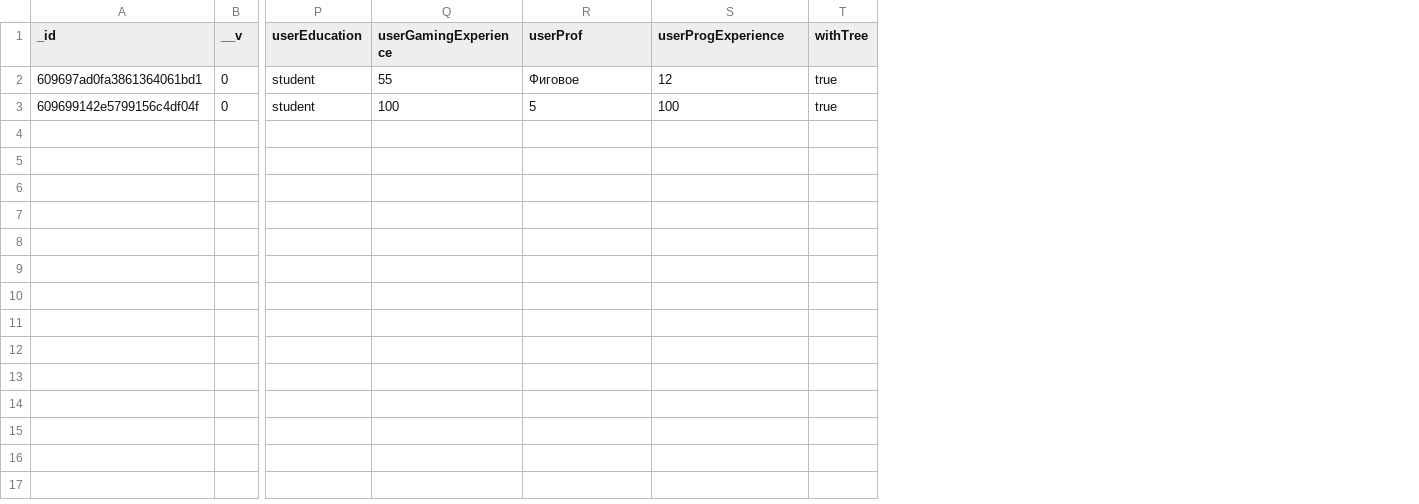
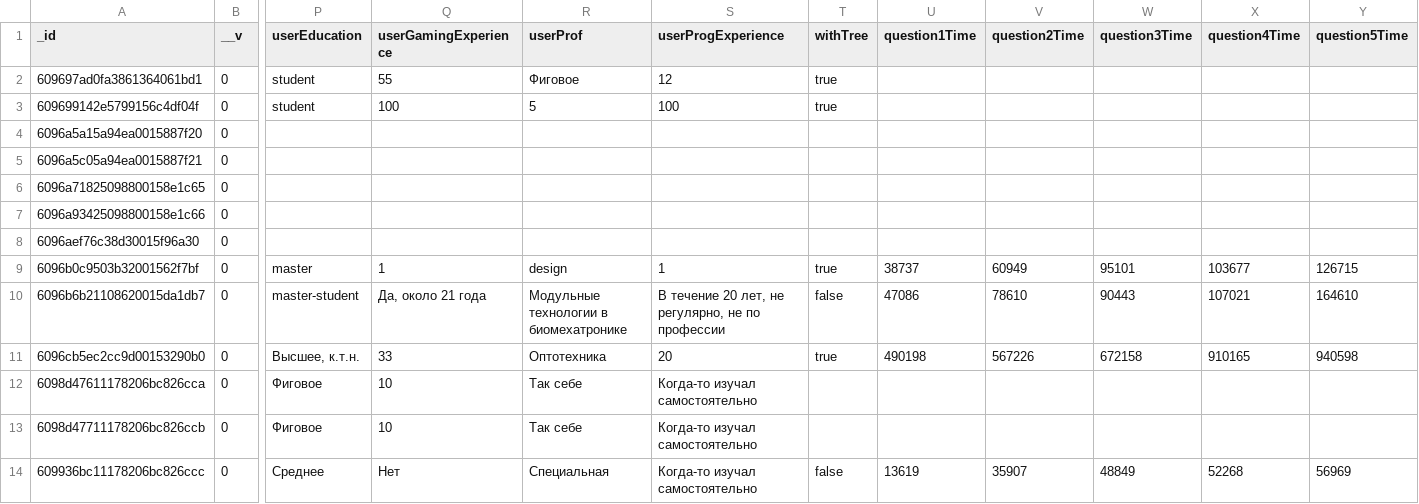
Before and after one commit to Kurikania/olimp-test, a CSV file: public/data.csv, drawn as a sheet; only a part is shown, gaps mark what is left out; rows hold the shown columns only; the diff names each change by its address in the sheet, - before the commit and + after, or states it on an @@ line.

```diff
--- a/public/data.csv
+++ b/public/data.csv
+column U (question1Time), empty
+column V (question2Time), empty
+column W (question3Time), empty
+column X (question4Time), empty
+column Y (question5Time), empty
+row 4: 6096a5a15a94ea0015887f20 | 0
+row 5: 6096a5c05a94ea0015887f21 | 0
+row 6: 6096a71825098800158e1c65 | 0
+row 7: 6096a93425098800158e1c66 | 0
+row 8: 6096aef76c38d30015f96a30 | 0
+row 9: 6096b0c9503b32001562f7bf | 0 | master | 1 | design | 1 | true | 38737 | 60949 | 95101 | 103677 | 126715
+row 10: 6096b6b21108620015da1db7 | 0 | master-student | Да, около 21 года | Модульные технологии в биомехатронике | В течение 20 лет, не регулярно, не по профессии | false | 47086 | 78610 | 90443 | 107021 | 164610
+row 11: 6096cb5ec2cc9d00153290b0 | 0 | Высшее, к.т.н. | 33 | Оптотехника | 20 | true | 490198 | 567226 | 672158 | 910165 | 940598
+row 12: 6098d47611178206bc826cca | 0 | Фиговое | 10 | Так себе | Когда-то изучал самостоятельно
+row 13: 6098d47711178206bc826ccb | 0 | Фиговое | 10 | Так себе | Когда-то изучал самостоятельно
+row 14: 609936bc11178206bc826ccc | 0 | Среднее | Нет | Специальная | Когда-то изучал самостоятельно | false | 13619 | 35907 | 48849 | 52268 | 56969
```
Also changed, not shown: 8 other files.
